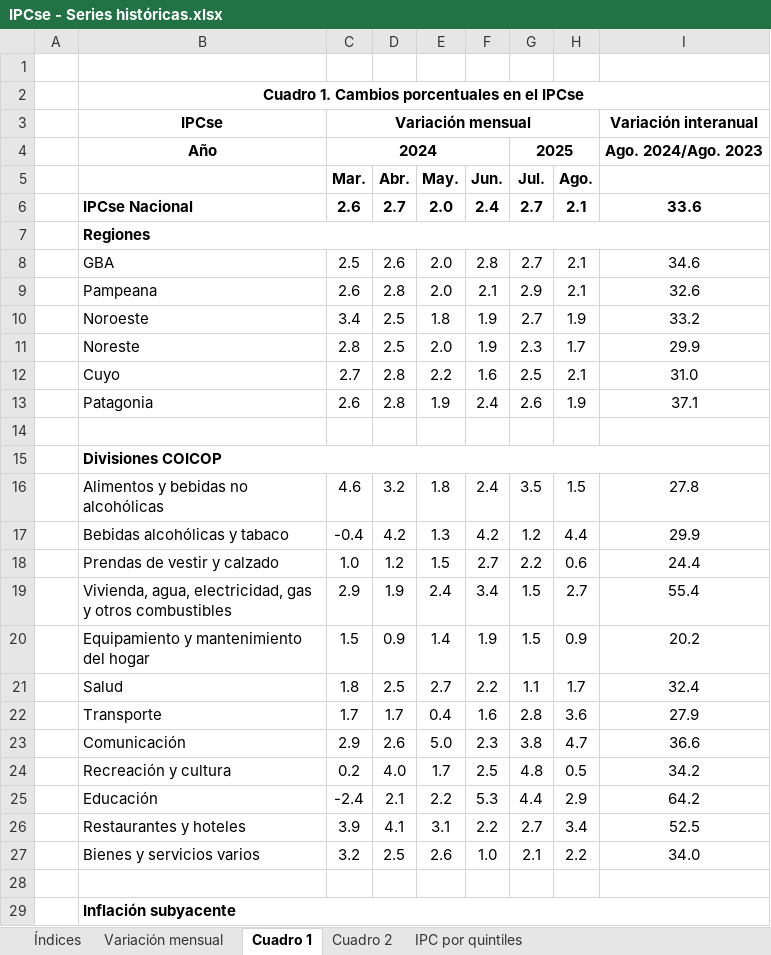
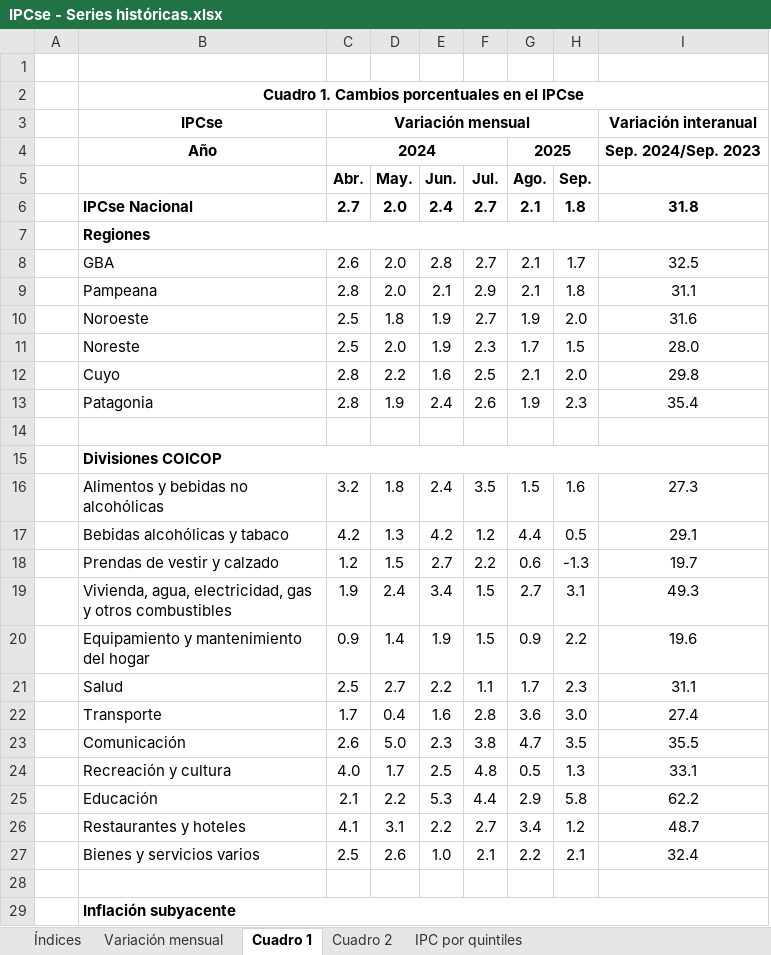
Before and after one commit to mrozada/mrozada.github.io, an Excel workbook: assets/excel/IPCse - Series históricas.xlsx, sheet Cuadro 1, drawn as a sheet; only a part is shown; values as stored, in another font and other column widths than the file's, no borders; removed rows and columns are numbered as before the commit, all else as after; the diff covers the shown part only; the diff names each change by its address in the sheet, - before the commit and + after, or states it on an @@ line.

```diff
--- a/assets/excel/IPCse - Series históricas.xlsx (sheet Cuadro 1)
+++ b/assets/excel/IPCse - Series históricas.xlsx (sheet Cuadro 1)
-column C (Mar.), row 3: Variación mensual; rows 6-27: 2.6 |  | 2.5 | 2.6 | 3.4 | 2.8 | 2.7 | 2.6 |  |  | 4.6 | -0.4 | 1.0 | 2.9 | 1.5 | 1.8 | 1.7 | 2.9 | 0.2 | -2.4 | 3.9 | 3.2
+column H (Sep.), rows 6-27: 1.8 |  | 1.7 | 1.8 | 2.0 | 1.5 | 2.0 | 2.3 |  |  | 1.6 | 0.5 | -1.3 | 3.1 | 2.2 | 2.3 | 3.0 | 3.5 | 1.3 | 5.8 | 1.2 | 2.1
-C3 (Abr.): (empty)
+C3 (Abr.): Variación mensual
+C3:H3 merged
-row 4:  | Año | 2024 |  |  |  | 2025 |  | Ago. 2024/Ago. 2023
+row 4:  | Año | 2024 |  |  |  | 2025 |  | Sep. 2024/Sep. 2023
-I6: 33.6
+I6: 31.8
-I8: 34.6
+I8: 32.5
-I9: 32.6
+I9: 31.1
-I10: 33.2
+I10: 31.6
-I11: 29.9
+I11: 28.0
-I12: 31.0
+I12: 29.8
-I13: 37.1
+I13: 35.4
-I16: 27.8
+I16: 27.3
-I17: 29.9
+I17: 29.1
-I18: 24.4
+I18: 19.7
-I19: 55.4
+I19: 49.3
-I20: 20.2
+I20: 19.6
-I21: 32.4
+I21: 31.1
-I22: 27.9
+I22: 27.4
-I23: 36.6
+I23: 35.5
-I24: 34.2
+I24: 33.1
-I25: 64.2
+I25: 62.2
-I26: 52.5
+I26: 48.7
-I27: 34.0
+I27: 32.4
```
Also changed, not shown: 7 edited cells elsewhere in this sheet, sheet Cuadro 2, sheet Variación mensual, sheet Índices, 3 other files.
